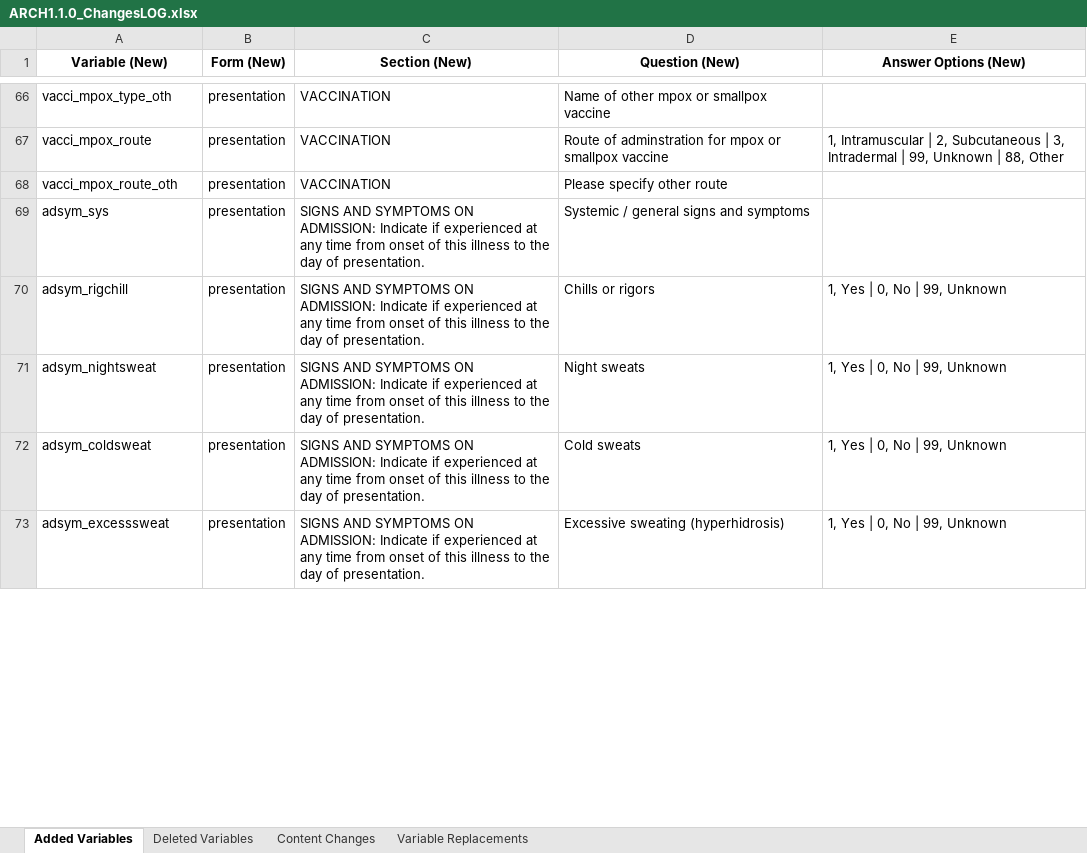
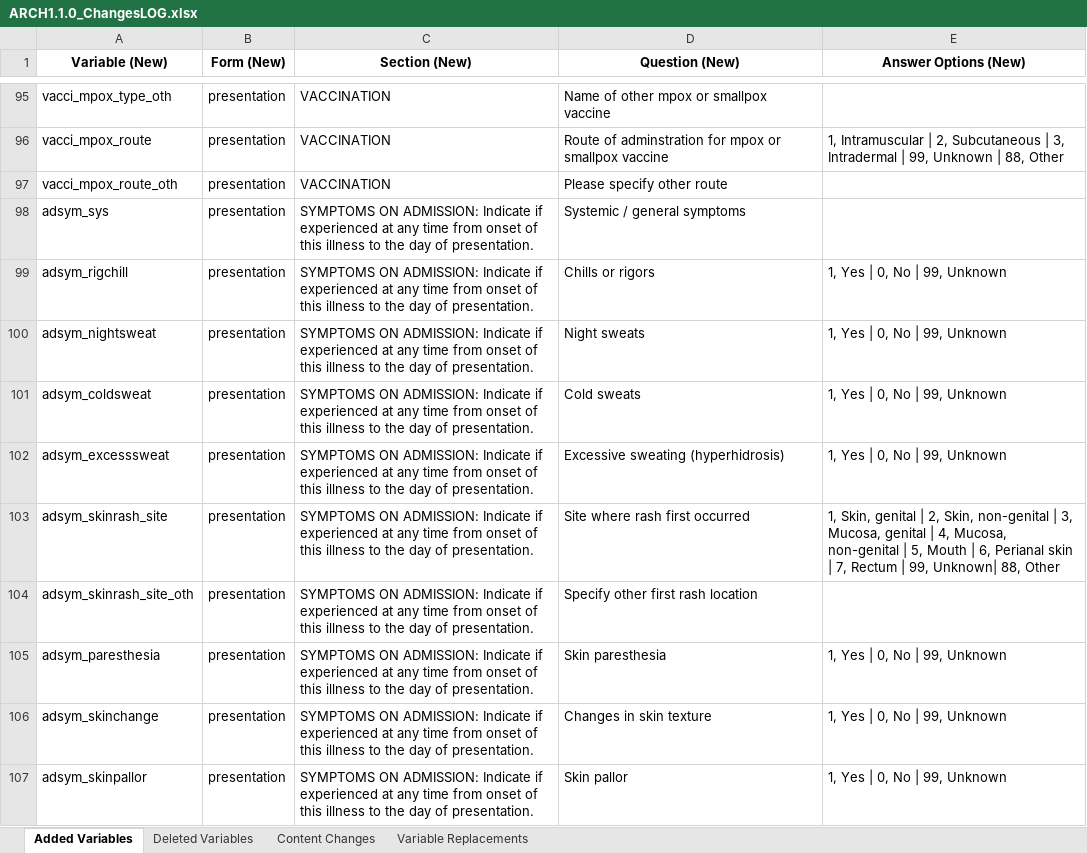
Before and after one commit to ISARICResearch/DataPlatform, an Excel workbook: ARCH/ARCH1.1.0/ARCH1.1.0_ChangesLOG.xlsx, sheet Added Variables, drawn as a sheet; only a part is shown, gaps mark what is left out; values as stored, in another font and other column widths than the file's, no borders; addresses are those after the commit; the diff covers the shown part only; the diff names each change by its address in the sheet, - before the commit and + after, or states it on an @@ line.

```diff
--- a/ARCH/ARCH1.1.0/ARCH1.1.0_ChangesLOG.xlsx (sheet Added Variables)
+++ b/ARCH/ARCH1.1.0/ARCH1.1.0_ChangesLOG.xlsx (sheet Added Variables)
-C98:C102 (Section (New)): SIGNS AND SYMPTOMS ON…
+C98:C102 (Section (New)): SYMPTOMS ON…
-D98 (Question (New)): Systemic / general signs and symptoms
+D98 (Question (New)): Systemic / general symptoms
+row 103: adsym_skinrash_site | presentation | SYMPTOMS ON ADMISSION: Indicate if experienced at any time from onset of this illness to the day of presentation. | Site where rash first occurred | 1, Skin, genital | 2, Skin, non-genital | 3, Mucosa, genital | 4, Mucosa, non-genital | 5, Mouth | 6, Perianal skin | 7, Rectum | 99, Unknown| 88, Other
+row 104: adsym_skinrash_site_oth | presentation | SYMPTOMS ON ADMISSION: Indicate if experienced at any time from onset of this illness to the day of presentation. | Specify other first rash location
+row 105: adsym_paresthesia | presentation | SYMPTOMS ON ADMISSION: Indicate if experienced at any time from onset of this illness to the day of presentation. | Skin paresthesia | 1, Yes | 0, No | 99, Unknown
+row 106: adsym_skinchange | presentation | SYMPTOMS ON ADMISSION: Indicate if experienced at any time from onset of this illness to the day of presentation. | Changes in skin texture | 1, Yes | 0, No | 99, Unknown
+row 107: adsym_skinpallor | presentation | SYMPTOMS ON ADMISSION: Indicate if experienced at any time from onset of this illness to the day of presentation. | Skin pallor | 1, Yes | 0, No | 99, Unknown
```
Also changed, not shown: other rows of this sheet, sheet Deleted Variables, sheet Content Changes, sheet Variable Replacements.
